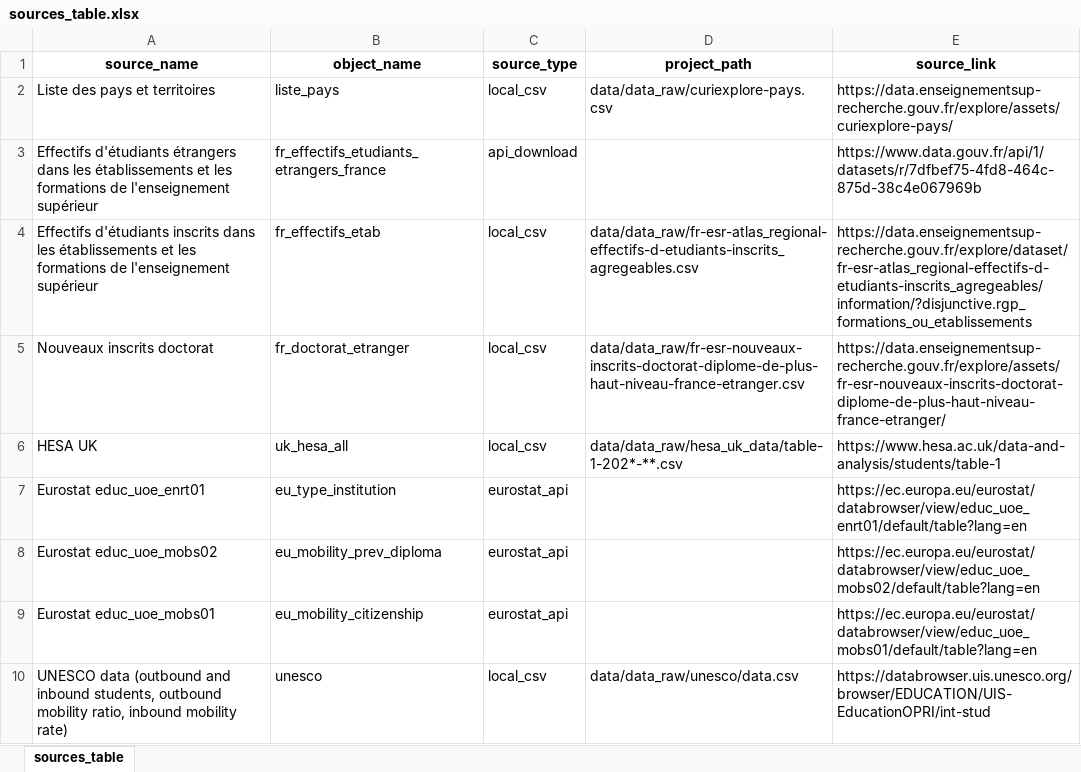
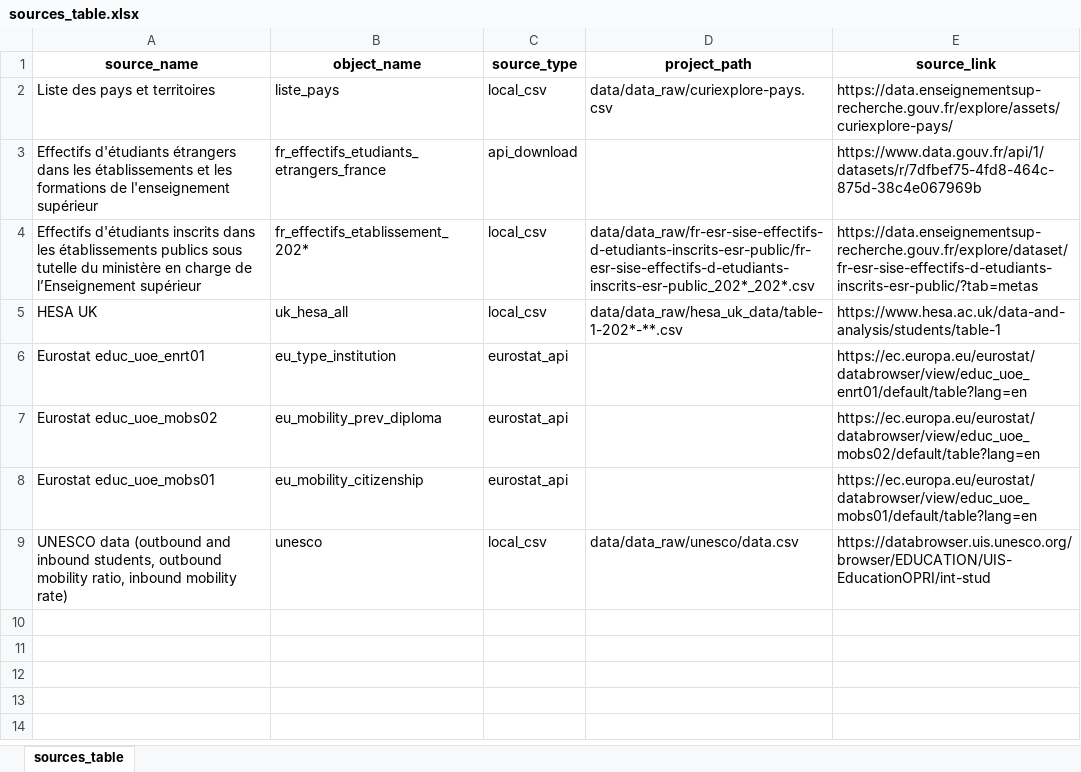
Before and after one commit to lisawls/missionJE, an Excel workbook: data/data_processed/sources_table.xlsx, sheet sources_table, drawn as a sheet; values as stored, in another font and other column widths than the file's, no borders; the diff names each change by its address in the sheet, - before the commit and + after, or states it on an @@ line.

```diff
--- a/data/data_processed/sources_table.xlsx (sheet sources_table)
+++ b/data/data_processed/sources_table.xlsx (sheet sources_table)
-A4 (source_name): …les établissements et les formations de l'enseignement supérieur
+A4 (source_name): …les établissements publics sous tutelle du ministère en charge de l’Enseignement supérieur
-B4 (object_name): fr_effectifs_etab
+B4 (object_name): fr_effectifs_etablissement_202*
-D4 (project_path): data/data_raw/fr-esr-atlas_regional-effectifs-d-etudiants-inscrits_agregeables.csv
+D4 (project_path): data/data_raw/fr-esr-sise-effectifs-d-etudiants-inscrits-esr-public/fr-esr-sise-effectifs-d-etudiants-inscrits-esr-public_202*_202*.csv
-E4 (source_link): https://data.enseignementsup-recherche.gouv.fr/explore/dataset/fr-esr-atlas_regional-effectifs-d-etudiants-inscrits_agregeables/information/?disjunctive.rgp_formations_ou_etablissements
+E4 (source_link): https://data.enseignementsup-recherche.gouv.fr/explore/dataset/fr-esr-sise-effectifs-d-etudiants-inscrits-esr-public/?tab=metas
-row 5: Nouveaux inscrits doctorat | fr_doctorat_etranger | local_csv | data/data_raw/fr-esr-nouveaux-inscrits-doctorat-diplome-de-plus-haut-niveau-france-etranger.csv | https://data.enseignementsup-recherche.gouv.fr/explore/assets/fr-esr-nouveaux-inscrits-doctorat-diplome-de-plus-haut-niveau-france-etranger/
```
Also changed, not shown: 8 other files.
